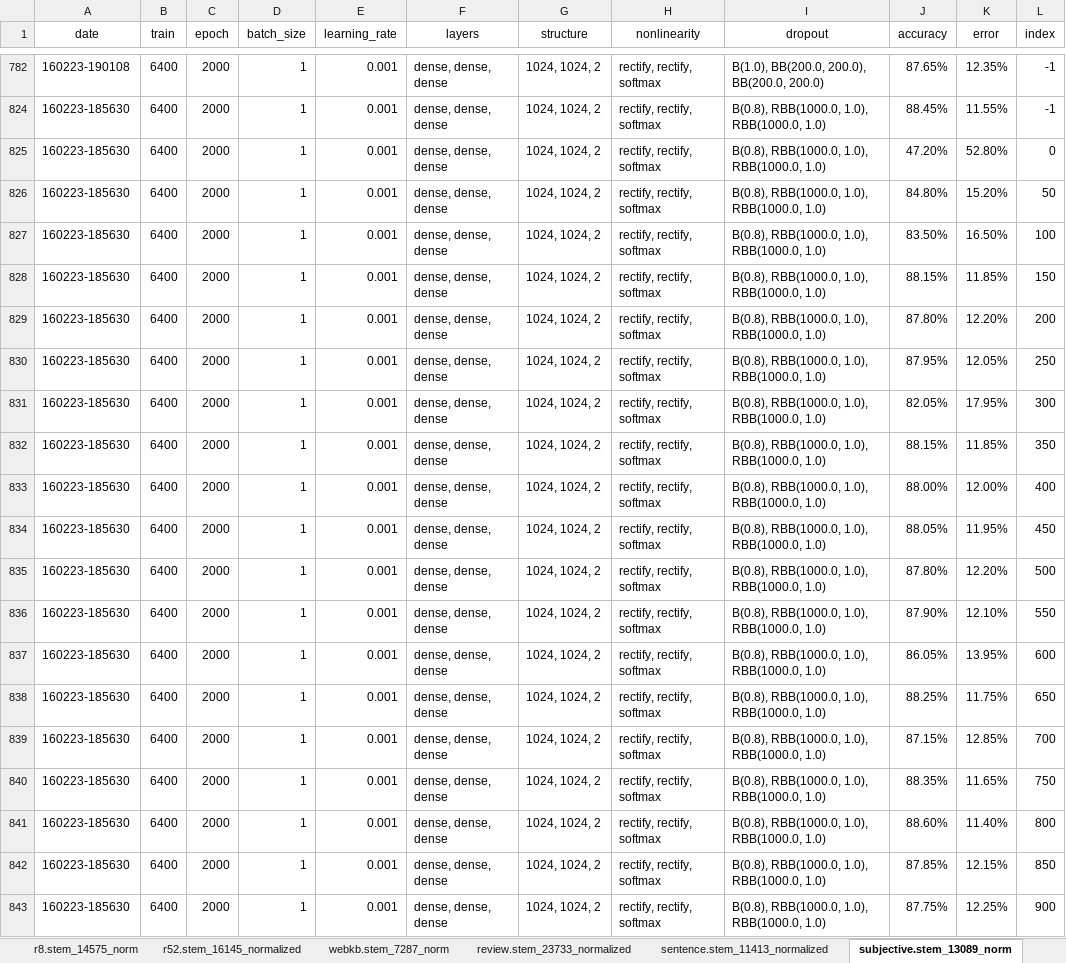
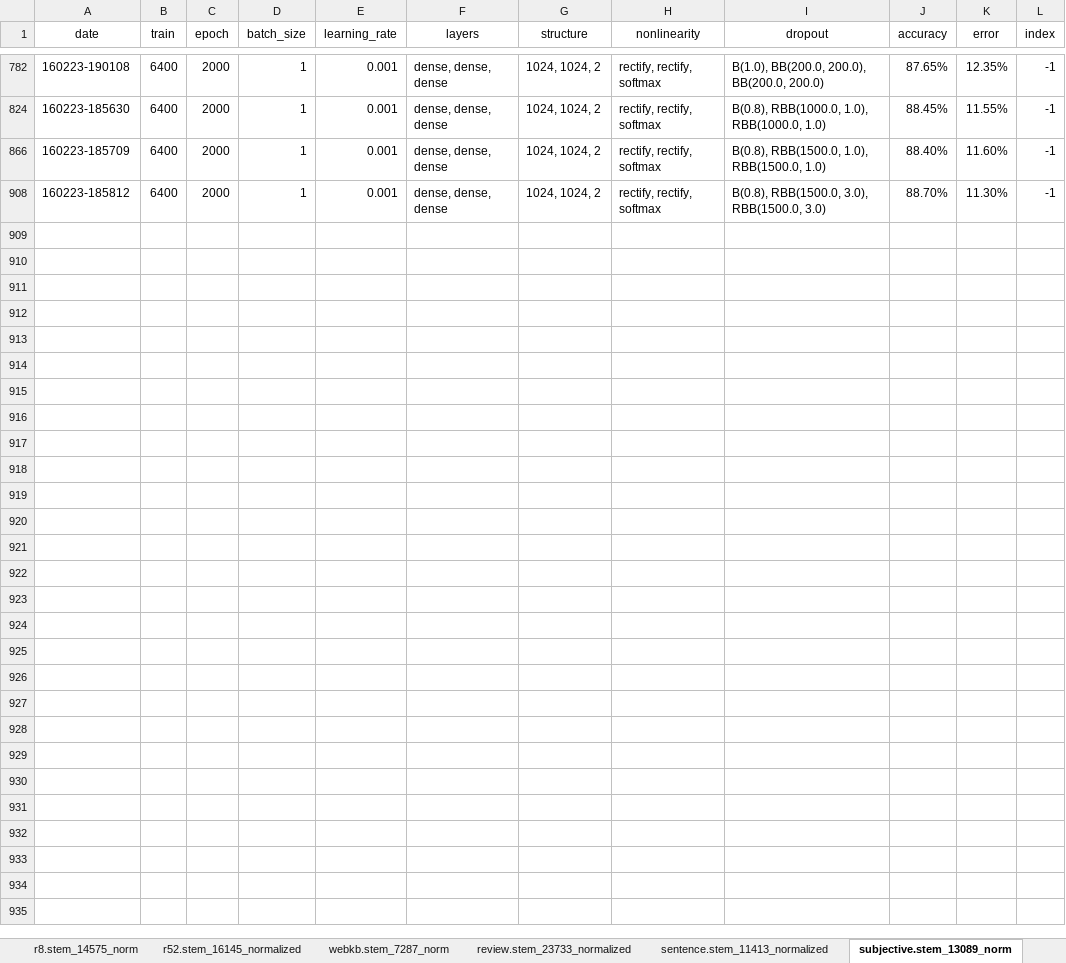
Before and after one commit to kzhai/PyANN, an Excel workbook: result/Result.xlsx, sheet subjective.stem_13089_norm, drawn as a sheet; only a part is shown, gaps mark what is left out; the shorter side is filled out with more unchanged rows; values as stored, in another font and other column widths than the file's, no borders; the diff covers the shown part only; the diff names each change by its address in the sheet, - before the commit and + after, or states it on an @@ line.

```diff
--- a/result/Result.xlsx (sheet subjective.stem_13089_norm)
+++ b/result/Result.xlsx (sheet subjective.stem_13089_norm)
@@ row 825 hidden: 160223-185630 | 6400 | 2000 | 1 | 0.001 | dense, dense, dense | 1024, 1024, 2 | rectify, rectify, softmax | B(0.8), RBB(1000.0, 1.0), RBB(1000.0, 1.0) | 47.20% | 52.80% | 0 @@
@@ row 826 hidden: 160223-185630 | 6400 | 2000 | 1 | 0.001 | dense, dense, dense | 1024, 1024, 2 | rectify, rectify, softmax | B(0.8), RBB(1000.0, 1.0), RBB(1000.0, 1.0) | 84.80% | 15.20% | 50 @@
@@ row 827 hidden: 160223-185630 | 6400 | 2000 | 1 | 0.001 | dense, dense, dense | 1024, 1024, 2 | rectify, rectify, softmax | B(0.8), RBB(1000.0, 1.0), RBB(1000.0, 1.0) | 83.50% | 16.50% | 100 @@
@@ row 828 hidden: 160223-185630 | 6400 | 2000 | 1 | 0.001 | dense, dense, dense | 1024, 1024, 2 | rectify, rectify, softmax | B(0.8), RBB(1000.0, 1.0), RBB(1000.0, 1.0) | 88.15% | 11.85% | 150 @@
@@ row 829 hidden: 160223-185630 | 6400 | 2000 | 1 | 0.001 | dense, dense, dense | 1024, 1024, 2 | rectify, rectify, softmax | B(0.8), RBB(1000.0, 1.0), RBB(1000.0, 1.0) | 87.80% | 12.20% | 200 @@
@@ row 830 hidden: 160223-185630 | 6400 | 2000 | 1 | 0.001 | dense, dense, dense | 1024, 1024, 2 | rectify, rectify, softmax | B(0.8), RBB(1000.0, 1.0), RBB(1000.0, 1.0) | 87.95% | 12.05% | 250 @@
@@ row 831 hidden: 160223-185630 | 6400 | 2000 | 1 | 0.001 | dense, dense, dense | 1024, 1024, 2 | rectify, rectify, softmax | B(0.8), RBB(1000.0, 1.0), RBB(1000.0, 1.0) | 82.05% | 17.95% | 300 @@
@@ row 832 hidden: 160223-185630 | 6400 | 2000 | 1 | 0.001 | dense, dense, dense | 1024, 1024, 2 | rectify, rectify, softmax | B(0.8), RBB(1000.0, 1.0), RBB(1000.0, 1.0) | 88.15% | 11.85% | 350 @@
@@ row 833 hidden: 160223-185630 | 6400 | 2000 | 1 | 0.001 | dense, dense, dense | 1024, 1024, 2 | rectify, rectify, softmax | B(0.8), RBB(1000.0, 1.0), RBB(1000.0, 1.0) | 88.00% | 12.00% | 400 @@
@@ row 834 hidden: 160223-185630 | 6400 | 2000 | 1 | 0.001 | dense, dense, dense | 1024, 1024, 2 | rectify, rectify, softmax | B(0.8), RBB(1000.0, 1.0), RBB(1000.0, 1.0) | 88.05% | 11.95% | 450 @@
@@ row 835 hidden: 160223-185630 | 6400 | 2000 | 1 | 0.001 | dense, dense, dense | 1024, 1024, 2 | rectify, rectify, softmax | B(0.8), RBB(1000.0, 1.0), RBB(1000.0, 1.0) | 87.80% | 12.20% | 500 @@
@@ row 836 hidden: 160223-185630 | 6400 | 2000 | 1 | 0.001 | dense, dense, dense | 1024, 1024, 2 | rectify, rectify, softmax | B(0.8), RBB(1000.0, 1.0), RBB(1000.0, 1.0) | 87.90% | 12.10% | 550 @@
@@ row 837 hidden: 160223-185630 | 6400 | 2000 | 1 | 0.001 | dense, dense, dense | 1024, 1024, 2 | rectify, rectify, softmax | B(0.8), RBB(1000.0, 1.0), RBB(1000.0, 1.0) | 86.05% | 13.95% | 600 @@
@@ row 838 hidden: 160223-185630 | 6400 | 2000 | 1 | 0.001 | dense, dense, dense | 1024, 1024, 2 | rectify, rectify, softmax | B(0.8), RBB(1000.0, 1.0), RBB(1000.0, 1.0) | 88.25% | 11.75% | 650 @@
@@ row 839 hidden: 160223-185630 | 6400 | 2000 | 1 | 0.001 | dense, dense, dense | 1024, 1024, 2 | rectify, rectify, softmax | B(0.8), RBB(1000.0, 1.0), RBB(1000.0, 1.0) | 87.15% | 12.85% | 700 @@
@@ row 840 hidden: 160223-185630 | 6400 | 2000 | 1 | 0.001 | dense, dense, dense | 1024, 1024, 2 | rectify, rectify, softmax | B(0.8), RBB(1000.0, 1.0), RBB(1000.0, 1.0) | 88.35% | 11.65% | 750 @@
@@ row 841 hidden: 160223-185630 | 6400 | 2000 | 1 | 0.001 | dense, dense, dense | 1024, 1024, 2 | rectify, rectify, softmax | B(0.8), RBB(1000.0, 1.0), RBB(1000.0, 1.0) | 88.60% | 11.40% | 800 @@
@@ row 842 hidden: 160223-185630 | 6400 | 2000 | 1 | 0.001 | dense, dense, dense | 1024, 1024, 2 | rectify, rectify, softmax | B(0.8), RBB(1000.0, 1.0), RBB(1000.0, 1.0) | 87.85% | 12.15% | 850 @@
@@ row 843 hidden: 160223-185630 | 6400 | 2000 | 1 | 0.001 | dense, dense, dense | 1024, 1024, 2 | rectify, rectify, softmax | B(0.8), RBB(1000.0, 1.0), RBB(1000.0, 1.0) | 87.75% | 12.25% | 900 @@
```
Also changed, not shown: 104 hidden or unhidden rows elsewhere in this sheet, result/accuracy.xlsx.
